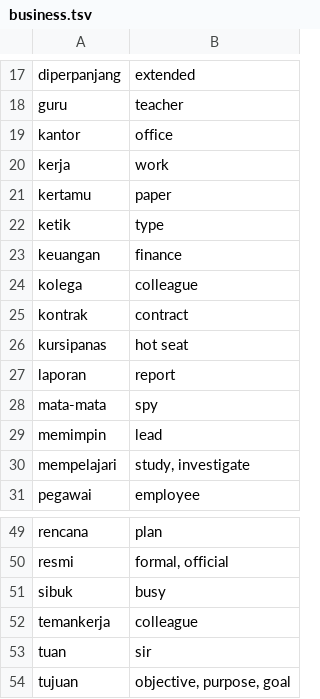
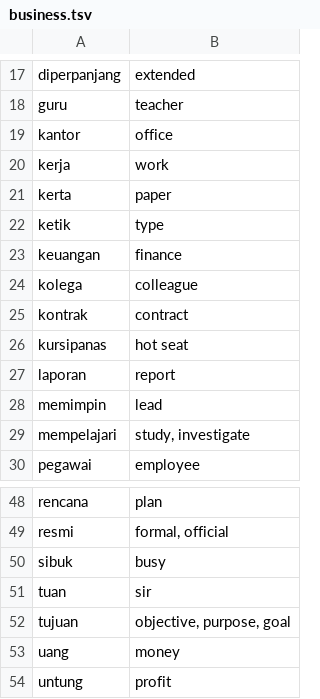
Before and after one commit to DangarStu/indonesian, a TSV file: dict/business.tsv, drawn as a sheet; only a part is shown, gaps mark what is left out; the shorter side is filled out with more unchanged rows.

```diff
--- a/dict/business.tsv
+++ b/dict/business.tsv
@@ -20,3 +20,3 @@ kantor	office
 kerja	work
-kertamu	paper
+kerta	paper
 ketik	type
@@ -27,3 +27,2 @@ kursipanas	hot seat
 laporan	report
-mata-mata	spy
 memimpin	lead
@@ -51,3 +50,2 @@ resmi	formal, official
 sibuk	busy
-temankerja	colleague
 tuan	sir
```
Also changed, not shown: 3 other files.
